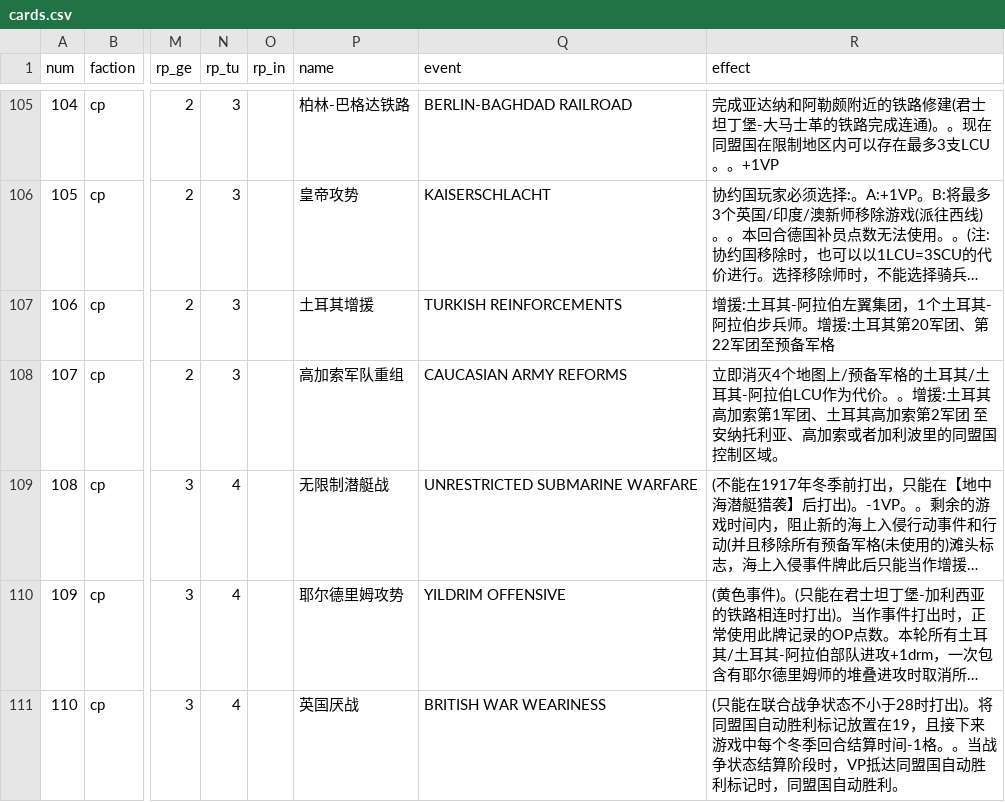
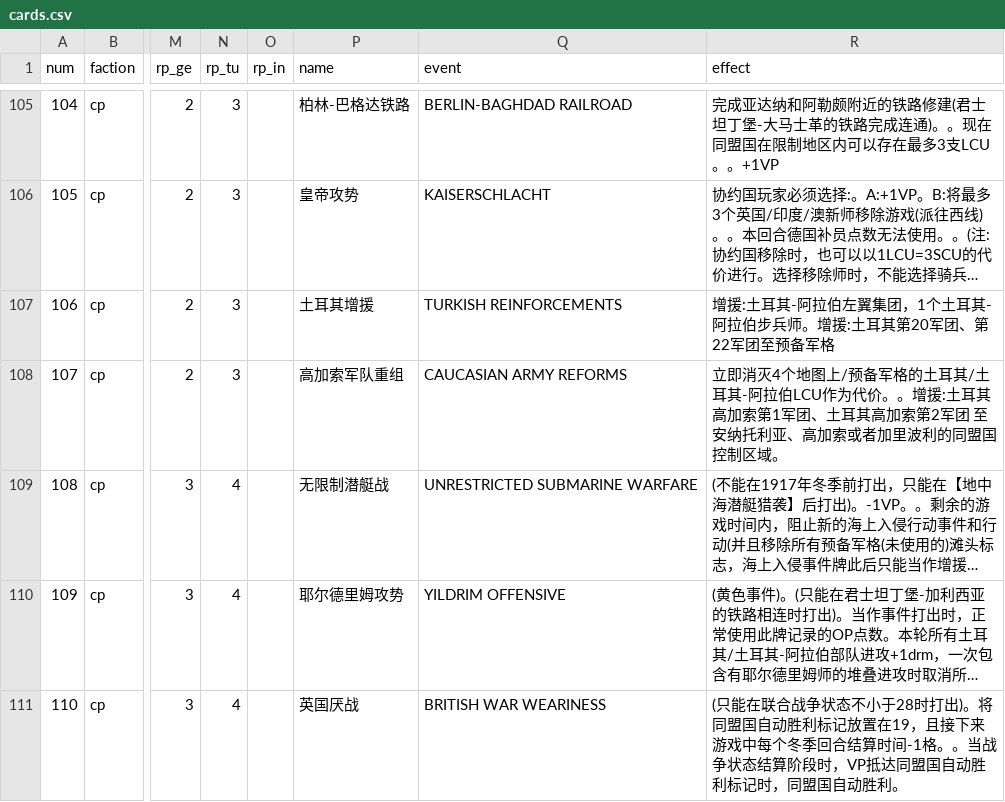
Before and after one commit to gushengtingyu/PUG, a CSV file: csv/cards.csv, drawn as a sheet; only a part is shown, gaps mark what is left out; long unchanged cells end in …; the diff covers the shown part only; the diff names each change by its address in the sheet, - before the commit and + after, or states it on an @@ line.

```diff
--- a/csv/cards.csv
+++ b/csv/cards.csv
-R108 (effect): …索或者加利波里的同盟国…
+R108 (effect): …索或者加里波利的同盟国…
```
Also changed, not shown: 5 edited cells elsewhere in this file, csv/ui.csv, 14 other files.
